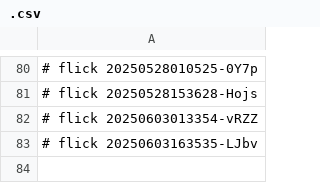
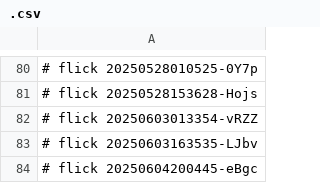
Before and after one commit to abikesa/sanity, a CSV file: ukb/aperitivo/.csv, drawn as a sheet; only a part is shown, gaps mark what is left out.

Commit message:
ukb/aperitivo/.csv

```diff
--- a/ukb/aperitivo/.csv
+++ b/ukb/aperitivo/.csv
@@ -83 +83,2 @@
 # flick 20250603163535-LJbv
+# flick 20250604200445-eBgc
```
